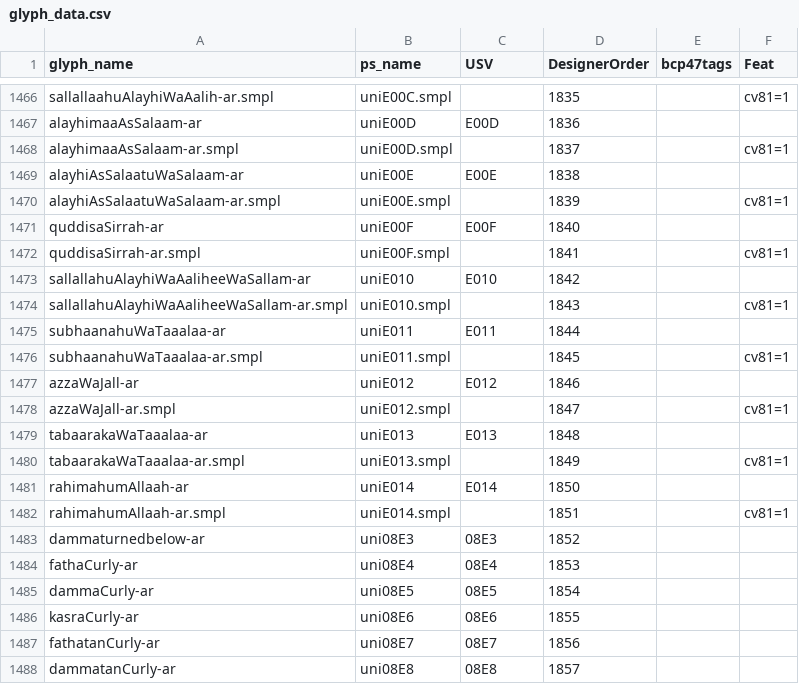
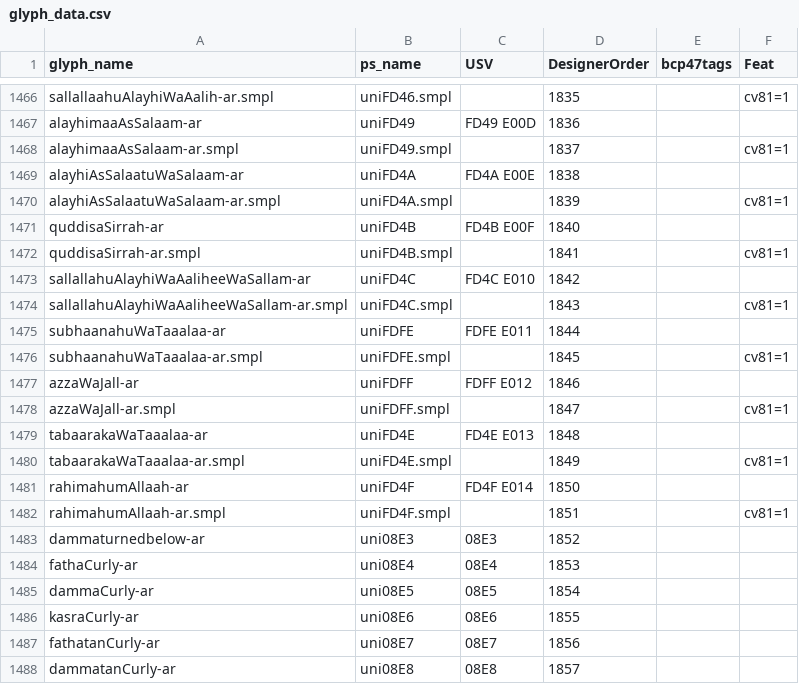
Before and after one commit to silnrsi/font-scheherazade, a CSV file: source/glyph_data.csv, drawn as a sheet; only a part is shown, gaps mark what is left out; the diff covers the shown part only; the diff names each change by its address in the sheet, - before the commit and + after, or states it on an @@ line.

```diff
--- a/source/glyph_data.csv
+++ b/source/glyph_data.csv
-B1466 (ps_name): uniE00C.smpl
+B1466 (ps_name): uniFD46.smpl
-B1467 (ps_name): uniE00D
+B1467 (ps_name): uniFD49
-C1467 (USV): E00D
+C1467 (USV): FD49 E00D
-B1468 (ps_name): uniE00D.smpl
+B1468 (ps_name): uniFD49.smpl
-B1469 (ps_name): uniE00E
+B1469 (ps_name): uniFD4A
-C1469 (USV): E00E
+C1469 (USV): FD4A E00E
-B1470 (ps_name): uniE00E.smpl
+B1470 (ps_name): uniFD4A.smpl
-B1471 (ps_name): uniE00F
+B1471 (ps_name): uniFD4B
-C1471 (USV): E00F
+C1471 (USV): FD4B E00F
-B1472 (ps_name): uniE00F.smpl
+B1472 (ps_name): uniFD4B.smpl
-B1473 (ps_name): uniE010
+B1473 (ps_name): uniFD4C
-C1473 (USV): E010
+C1473 (USV): FD4C E010
-B1474 (ps_name): uniE010.smpl
+B1474 (ps_name): uniFD4C.smpl
-B1475 (ps_name): uniE011
+B1475 (ps_name): uniFDFE
-C1475 (USV): E011
+C1475 (USV): FDFE E011
-B1476 (ps_name): uniE011.smpl
+B1476 (ps_name): uniFDFE.smpl
-B1477 (ps_name): uniE012
+B1477 (ps_name): uniFDFF
-C1477 (USV): E012
+C1477 (USV): FDFF E012
-B1478 (ps_name): uniE012.smpl
+B1478 (ps_name): uniFDFF.smpl
-B1479 (ps_name): uniE013
+B1479 (ps_name): uniFD4E
-C1479 (USV): E013
+C1479 (USV): FD4E E013
-B1480 (ps_name): uniE013.smpl
+B1480 (ps_name): uniFD4E.smpl
-B1481 (ps_name): uniE014
+B1481 (ps_name): uniFD4F
-C1481 (USV): E014
+C1481 (USV): FD4F E014
-B1482 (ps_name): uniE014.smpl
+B1482 (ps_name): uniFD4F.smpl
```
Also changed, not shown: 32 edited cells elsewhere in this file, 49 other files.
